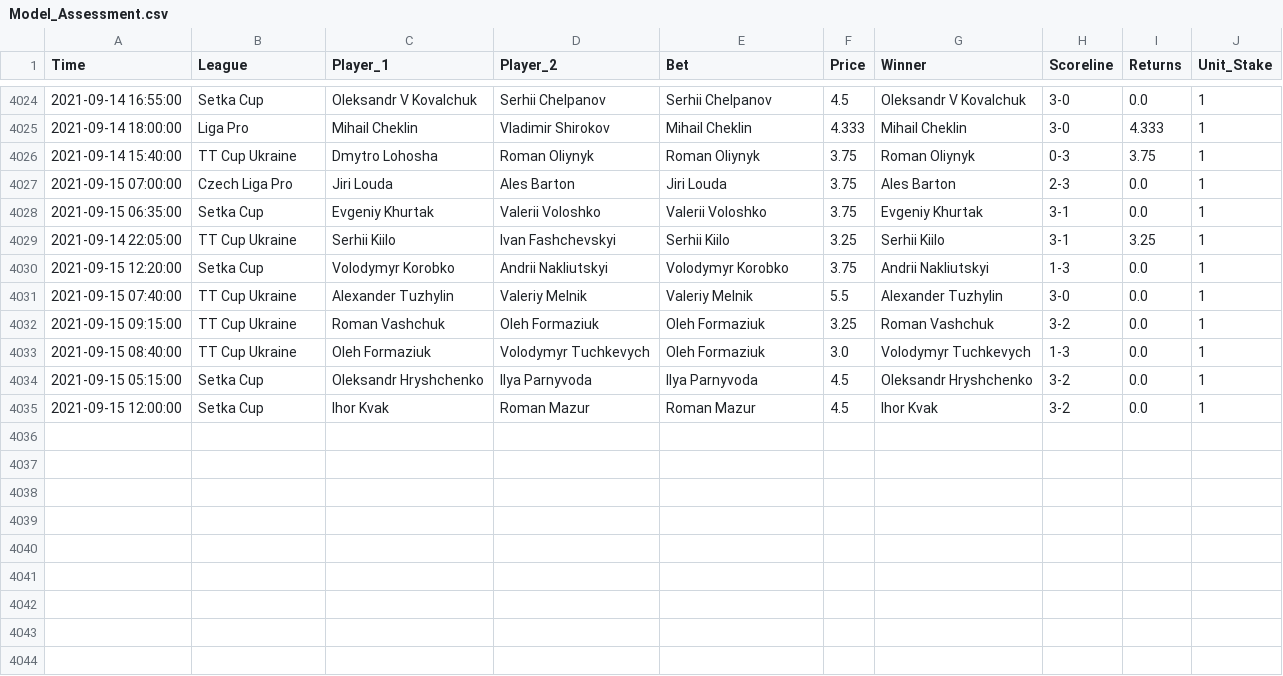
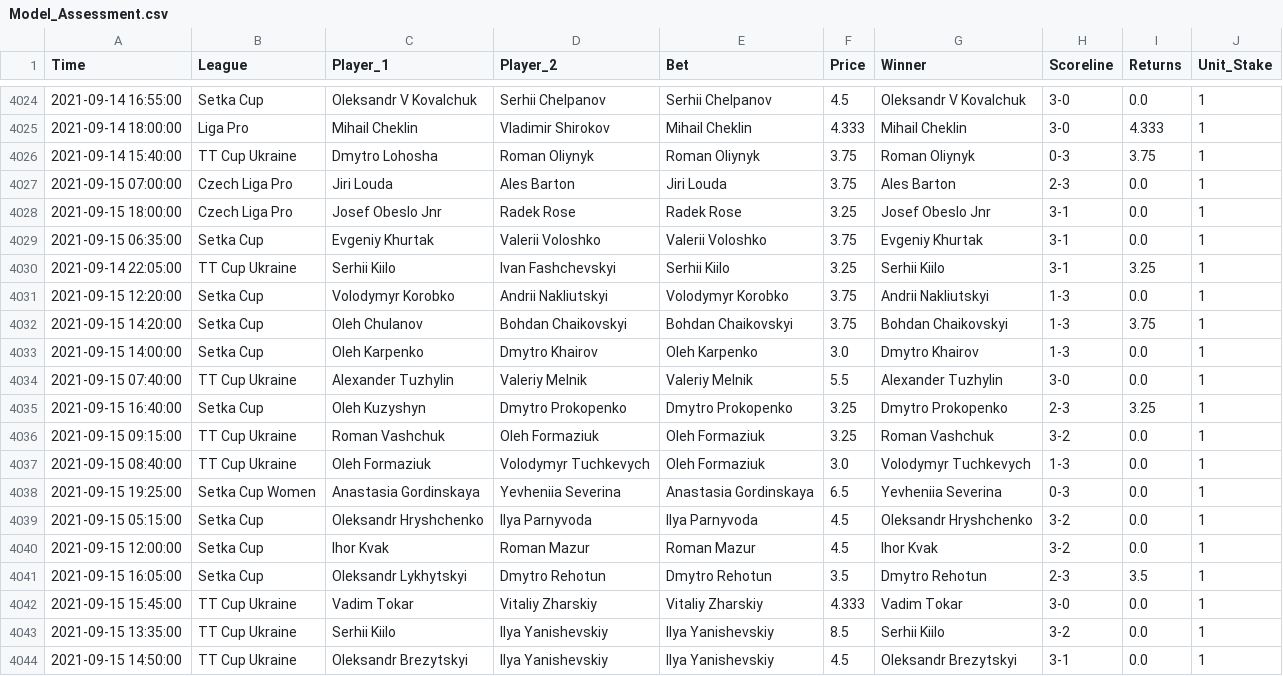
Before and after one commit to tomfothergill/tabletennis, a CSV file: Model_Assessment.csv, drawn as a sheet; only a part is shown, gaps mark what is left out; the diff names each change by its address in the sheet, - before the commit and + after, or states it on an @@ line.

Commit message:
committing files

```diff
--- a/Model_Assessment.csv
+++ b/Model_Assessment.csv
+row 4028: 2021-09-15 18:00:00 | Czech Liga Pro | Josef Obeslo Jnr | Radek Rose | Radek Rose | 3.25 | Josef Obeslo Jnr | 3-1 | 0.0 | 1
+row 4032: 2021-09-15 14:20:00 | Setka Cup | Oleh Chulanov | Bohdan Chaikovskyi | Bohdan Chaikovskyi | 3.75 | Bohdan Chaikovskyi | 1-3 | 3.75 | 1
+row 4033: 2021-09-15 14:00:00 | Setka Cup | Oleh Karpenko | Dmytro Khairov | Oleh Karpenko | 3.0 | Dmytro Khairov | 1-3 | 0.0 | 1
+row 4035: 2021-09-15 16:40:00 | Setka Cup | Oleh Kuzyshyn | Dmytro Prokopenko | Dmytro Prokopenko | 3.25 | Dmytro Prokopenko | 2-3 | 3.25 | 1
+row 4038: 2021-09-15 19:25:00 | Setka Cup Women | Anastasia Gordinskaya | Yevheniia Severina | Anastasia Gordinskaya | 6.5 | Yevheniia Severina | 0-3 | 0.0 | 1
+row 4041: 2021-09-15 16:05:00 | Setka Cup | Oleksandr Lykhytskyi | Dmytro Rehotun | Dmytro Rehotun | 3.5 | Dmytro Rehotun | 2-3 | 3.5 | 1
+row 4042: 2021-09-15 15:45:00 | TT Cup Ukraine | Vadim Tokar | Vitaliy Zharskiy | Vitaliy Zharskiy | 4.333 | Vadim Tokar | 3-0 | 0.0 | 1
+row 4043: 2021-09-15 13:35:00 | TT Cup Ukraine | Serhii Kiilo | Ilya Yanishevskiy | Ilya Yanishevskiy | 8.5 | Serhii Kiilo | 3-2 | 0.0 | 1
+row 4044: 2021-09-15 14:50:00 | TT Cup Ukraine | Oleksandr Brezytskyi | Ilya Yanishevskiy | Ilya Yanishevskiy | 4.5 | Oleksandr Brezytskyi | 3-1 | 0.0 | 1
```
